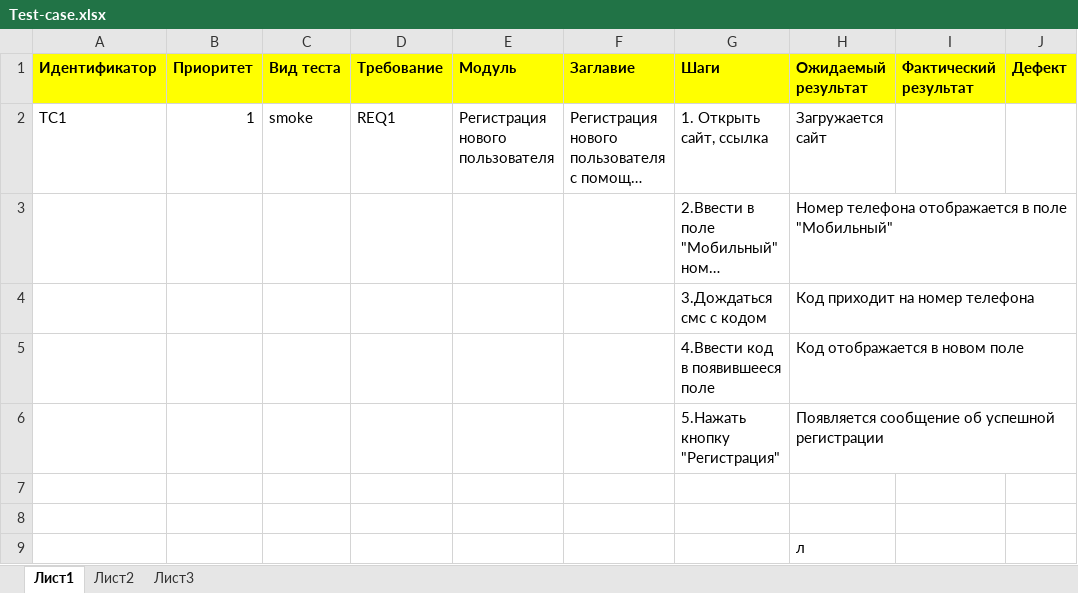
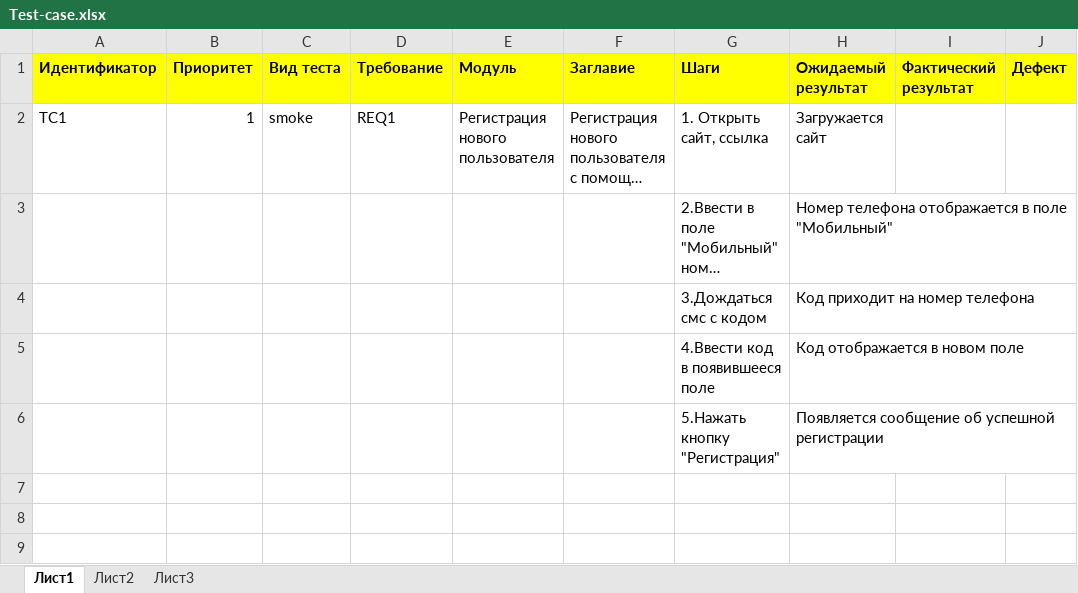
Before and after one commit to SSKRI/testing, an Excel workbook: Test-case.xlsx, sheet Лист1, drawn as a sheet; long unchanged cells end in …; values as stored, in another font and other column widths than the file's, no borders; the diff names each change by its address in the sheet, - before the commit and + after, or states it on an @@ line.

Commit message:
correct
очищение ячейки

```diff
--- a/Test-case.xlsx (sheet Лист1)
+++ b/Test-case.xlsx (sheet Лист1)
-row 7: (empty)
-row 8: (empty)
-row 9:  |  |  |  |  |  |  | л
```
